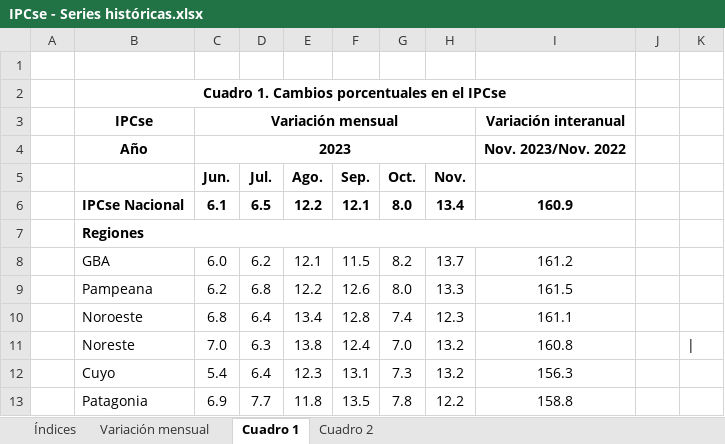
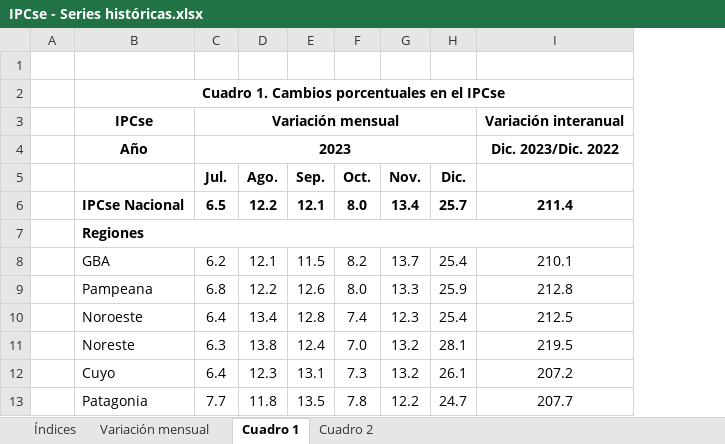
Before and after one commit to mrozada/mrozada.github.io, an Excel workbook: assets/excel/IPCse - Series históricas.xlsx, sheet Cuadro 1, drawn as a sheet; only a part is shown; values as stored, in another font and other column widths than the file's, no borders; removed rows and columns are numbered as before the commit, all else as after; the diff names each change by its address in the sheet, - before the commit and + after, or states it on an @@ line.

```diff
--- a/assets/excel/IPCse - Series históricas.xlsx (sheet Cuadro 1)
+++ b/assets/excel/IPCse - Series históricas.xlsx (sheet Cuadro 1)
-column C (Jun.), rows 3-4: Variación mensual | 2023; rows 6-13: 6.1 |  | 6.0 | 6.2 | 6.8 | 7.0 | 5.4 | 6.9
-column I, rows 3-13: Variación interanual | Nov. 2023/Nov. 2022 |  | 160.9 |  | 161.2 | 161.5 | 161.1 | 160.8 | 156.3 | 158.8
-column J, empty
-column K, row 11: |
+column H (Dic.), rows 6-13: 25.7 |  | 25.4 | 25.9 | 25.4 | 28.1 | 26.1 | 24.7
+column I, rows 3-13: Variación interanual | Dic. 2023/Dic. 2022 |  | 211.4 |  | 210.1 | 212.8 | 212.5 | 219.5 | 207.2 | 207.7
-C3 (Jul.): (empty)
+C3 (Jul.): Variación mensual
+C3:H3 merged
-C4 (Jul.): (empty)
+C4 (Jul.): 2023
+C4:H4 merged
```
Also changed, not shown: sheet Cuadro 2, sheet Índices, sheet Variación mensual, 3 other files.
